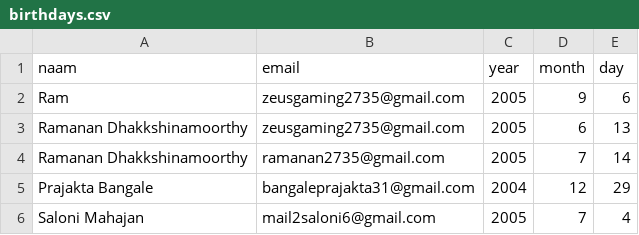
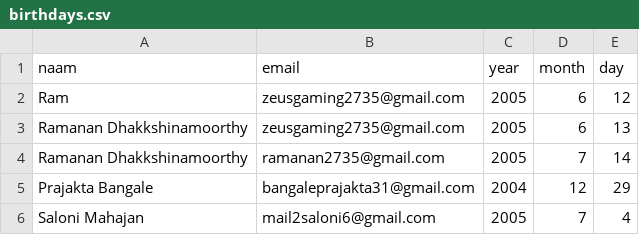
Before and after one commit to ramanan-2735/Ramanans-Birthday-Bot-, a CSV file: birthday-wisher-normal-start/birthdays.csv, drawn as a sheet; only a part is shown.

Commit message:
Update birthday entry in CSV

```diff
--- a/birthday-wisher-normal-start/birthdays.csv
+++ b/birthday-wisher-normal-start/birthdays.csv
@@ -1,3 +1,3 @@
 naam,email,year,month,day
-Ram,zeusgaming2735@gmail.com,2005,9,6
+Ram,zeusgaming2735@gmail.com,2005,6,12
 Ramanan Dhakkshinamoorthy,zeusgaming2735@gmail.com,2005,6,13
```
